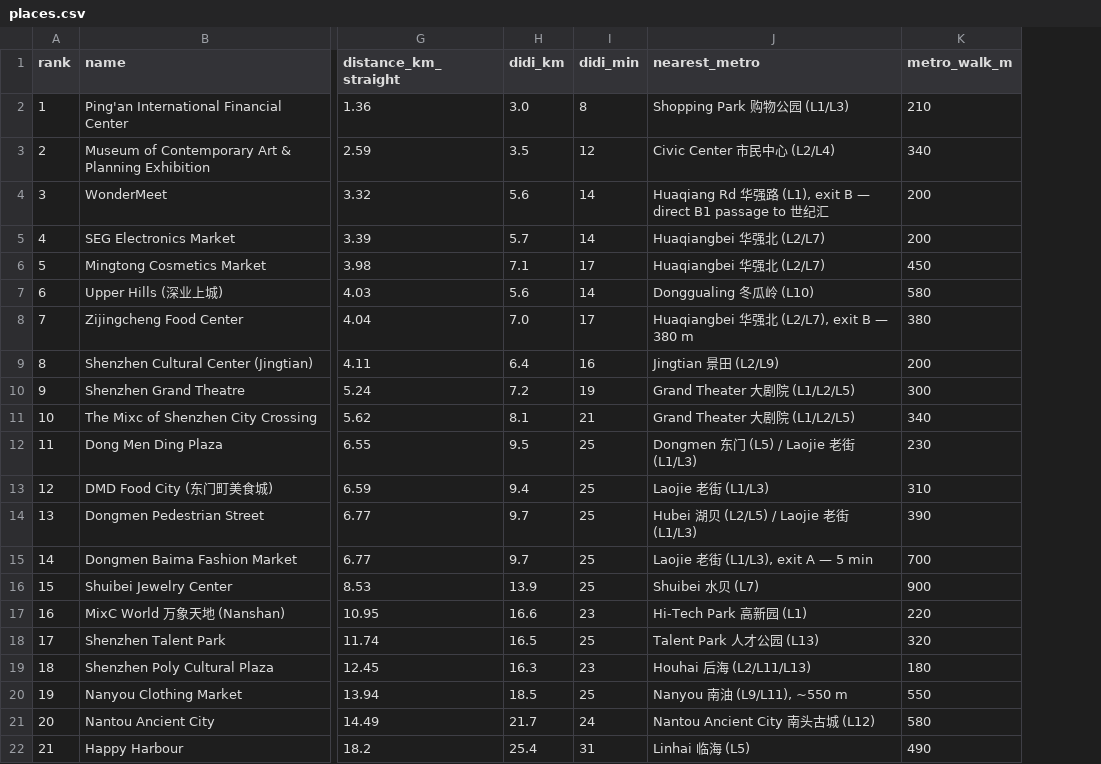
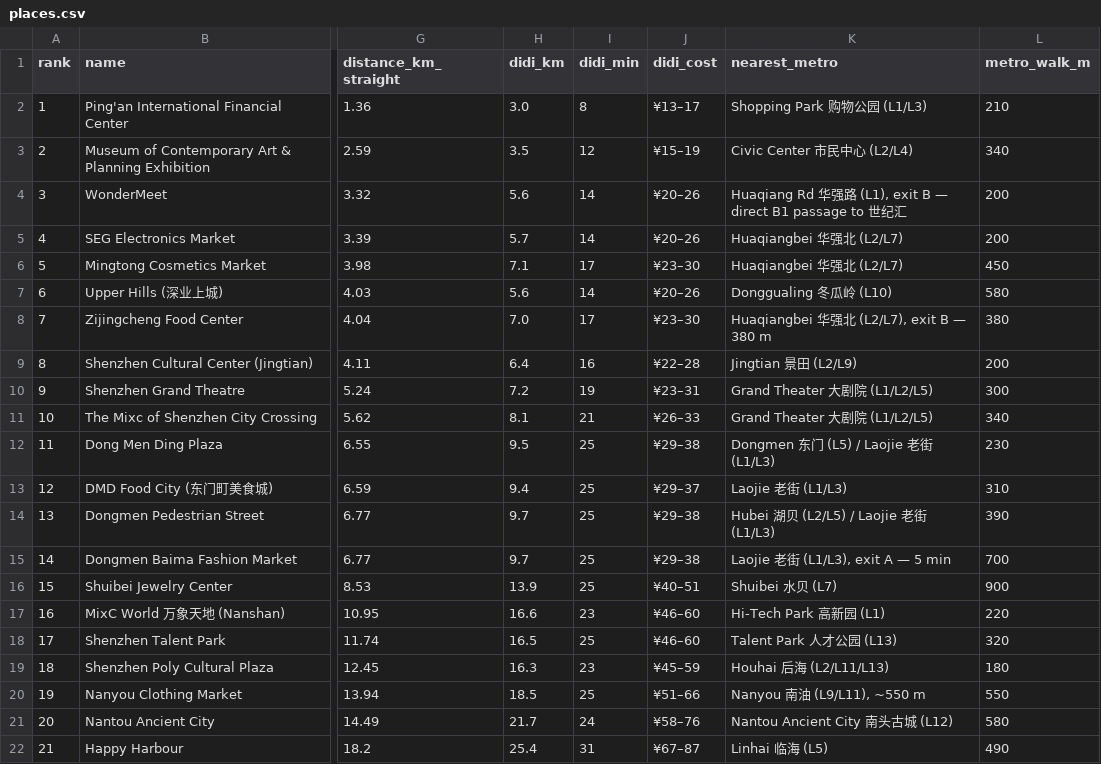
Before and after one commit to influx6/travel, a CSV file: Shenzhen-China/places.csv, drawn as a sheet; only a part is shown, gaps mark what is left out; the diff names each change by its address in the sheet, - before the commit and + after, or states it on an @@ line.

Commit message:
UPDATE: interleave markets into each day, market cards with photos, DiDi cost estimates, Fanny reviews

```diff
--- a/Shenzhen-China/places.csv
+++ b/Shenzhen-China/places.csv
+column J (didi_cost), rows 2-22: ¥13–17 | ¥15–19 | ¥20–26 | ¥20–26 | ¥23–30 | ¥20–26 | ¥23–30 | ¥22–28 | ¥23–31 | ¥26–33 | ¥29–38 | ¥29–37 | ¥29–38 | ¥29–38 | ¥40–51 | ¥46–60 | ¥46–60 | ¥45–59 | ¥51–66 | ¥58–76 | ¥67–87
```
Also changed, not shown: 16 other files.
